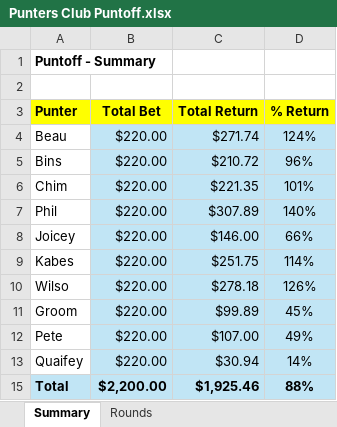
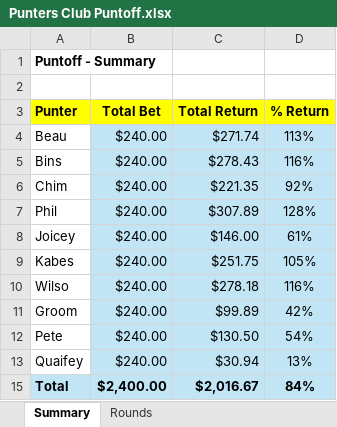
Before and after one commit to IanGream/Punters, an Excel workbook: Punters Club Puntoff.xlsx, sheet Summary, drawn as a sheet; values as stored, in another font and other column widths than the file's, no borders; the diff names each change by its address in the sheet, - before the commit and + after, or states it on an @@ line.

Commit message:
Add files via upload

```diff
--- a/Punters Club Puntoff.xlsx (sheet Summary)
+++ b/Punters Club Puntoff.xlsx (sheet Summary)
-B4:B13 (Total Bet): $220.00
+B4:B13 (Total Bet): $240.00
-D4 (% Return): 124%
+D4 (% Return): 113%
-C5 (Total Return): $210.72
+C5 (Total Return): $278.43
-D5 (% Return): 96%
+D5 (% Return): 116%
-D6 (% Return): 101%
+D6 (% Return): 92%
-D7 (% Return): 140%
+D7 (% Return): 128%
-D8 (% Return): 66%
+D8 (% Return): 61%
-D9 (% Return): 114%
+D9 (% Return): 105%
-D10 (% Return): 126%
+D10 (% Return): 116%
-D11 (% Return): 45%
+D11 (% Return): 42%
-C12 (Total Return): $107.00
+C12 (Total Return): $130.50
-D12 (% Return): 49%
+D12 (% Return): 54%
-D13 (% Return): 14%
+D13 (% Return): 13%
-B15 (Total Bet): $2,200.00
+B15 (Total Bet): $2,400.00
-C15 (Total Return): $1,925.46
+C15 (Total Return): $2,016.67
-D15 (% Return): 88%
+D15 (% Return): 84%
```
Also changed, not shown: sheet Rounds.
